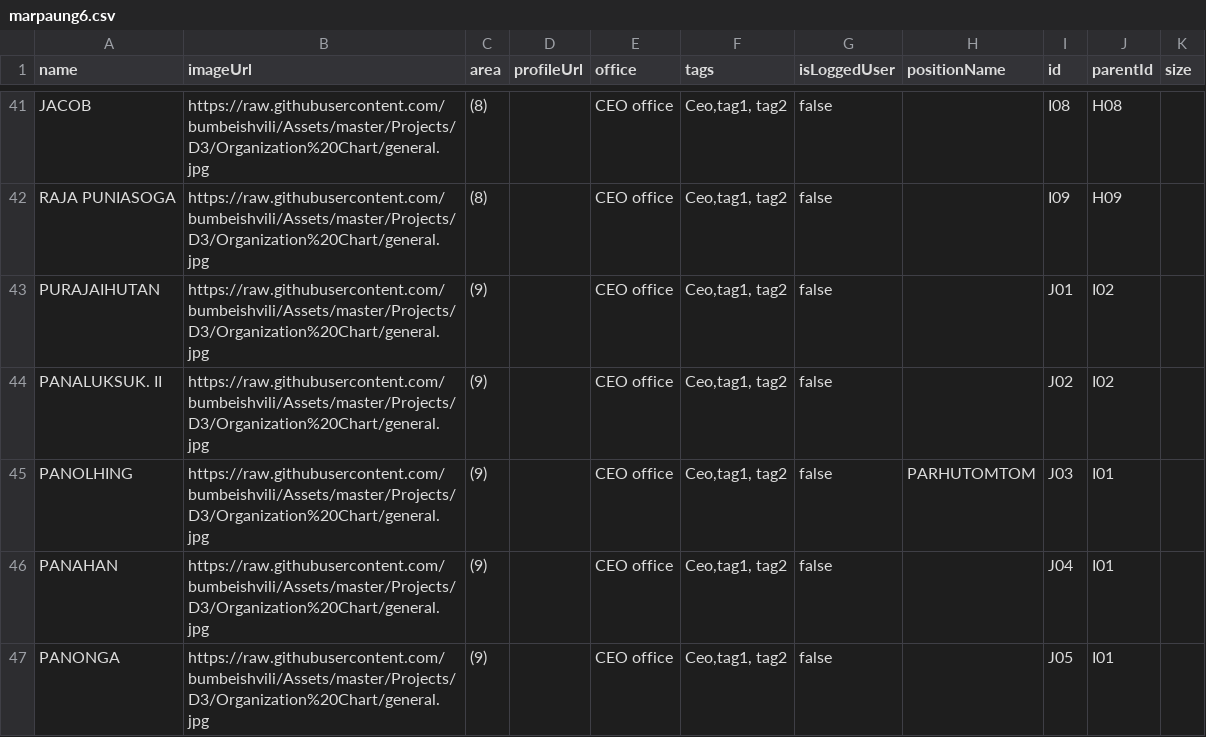
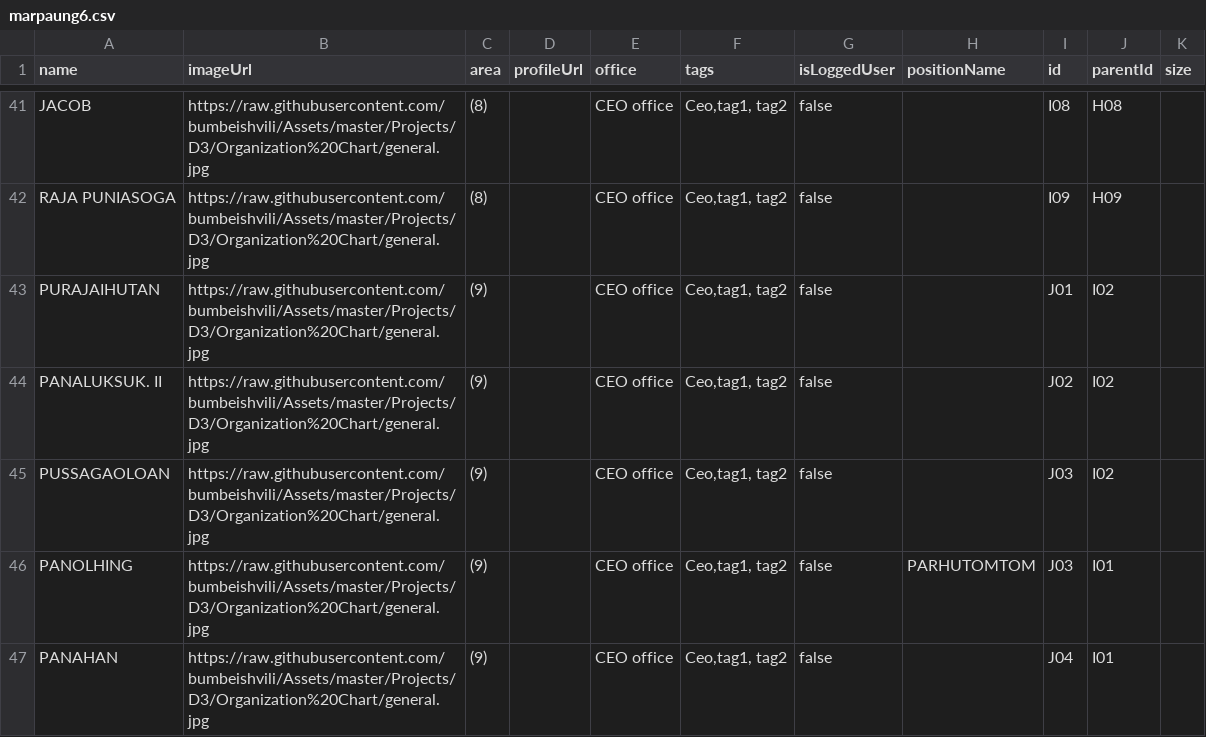
Before and after one commit to ITAFIMedan/Test, a CSV file: marpaung6.csv, drawn as a sheet; only a part is shown, gaps mark what is left out; the shorter side is filled out with more unchanged rows.

Commit message:
Update marpaung6.csv

```diff
--- a/marpaung6.csv
+++ b/marpaung6.csv
@@ -44,2 +44,3 @@ PURAJAIHUTAN,https://raw.githubusercontent.com/bumbeishvili/Assets/master/Projec
 PANALUKSUK. II,https://raw.githubusercontent.com/bumbeishvili/Assets/master/Projects/D3/Organization%20Chart/general.jpg,(9),,CEO office,"Ceo,tag1, tag2",false,,J02,I02,
+PUSSAGAOLOAN,https://raw.githubusercontent.com/bumbeishvili/Assets/master/Projects/D3/Organization%20Chart/general.jpg,(9),,CEO office,"Ceo,tag1, tag2",false,,J03,I02,
 PANOLHING,https://raw.githubusercontent.com/bumbeishvili/Assets/master/Projects/D3/Organization%20Chart/general.jpg,(9),,CEO office,"Ceo,tag1, tag2",false,PARHUTOMTOM,J03,I01,
```
